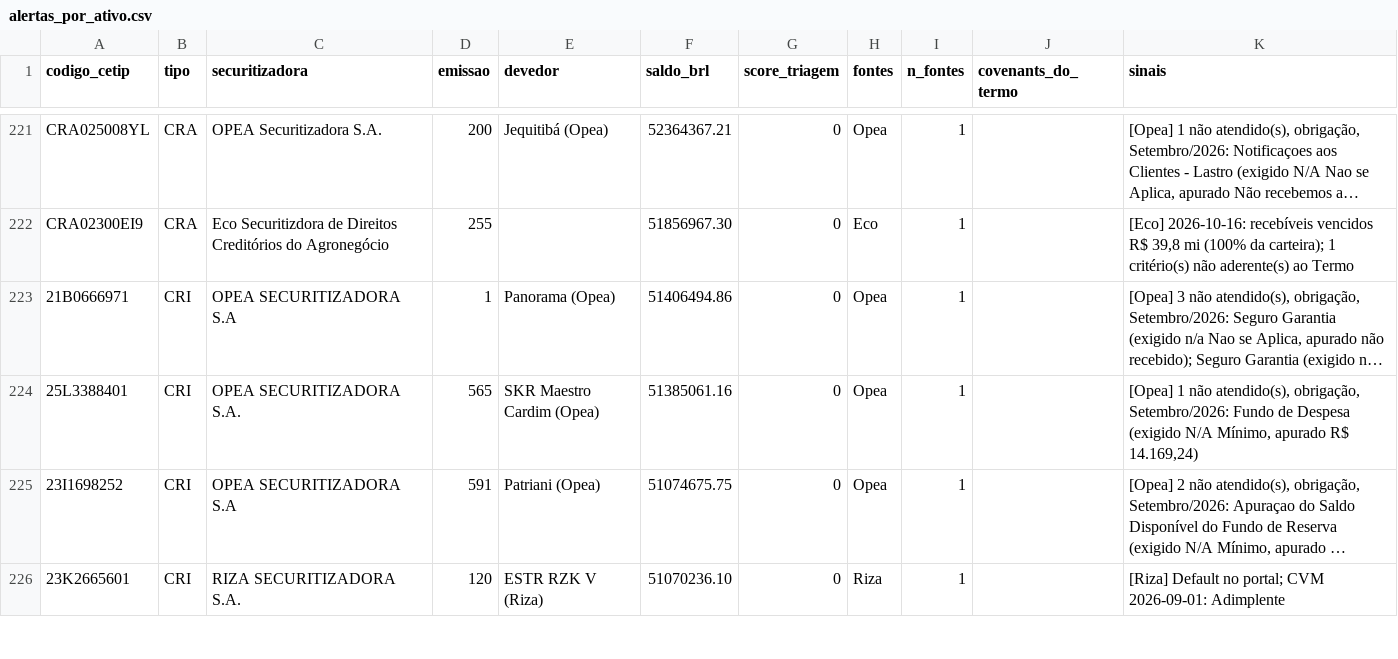
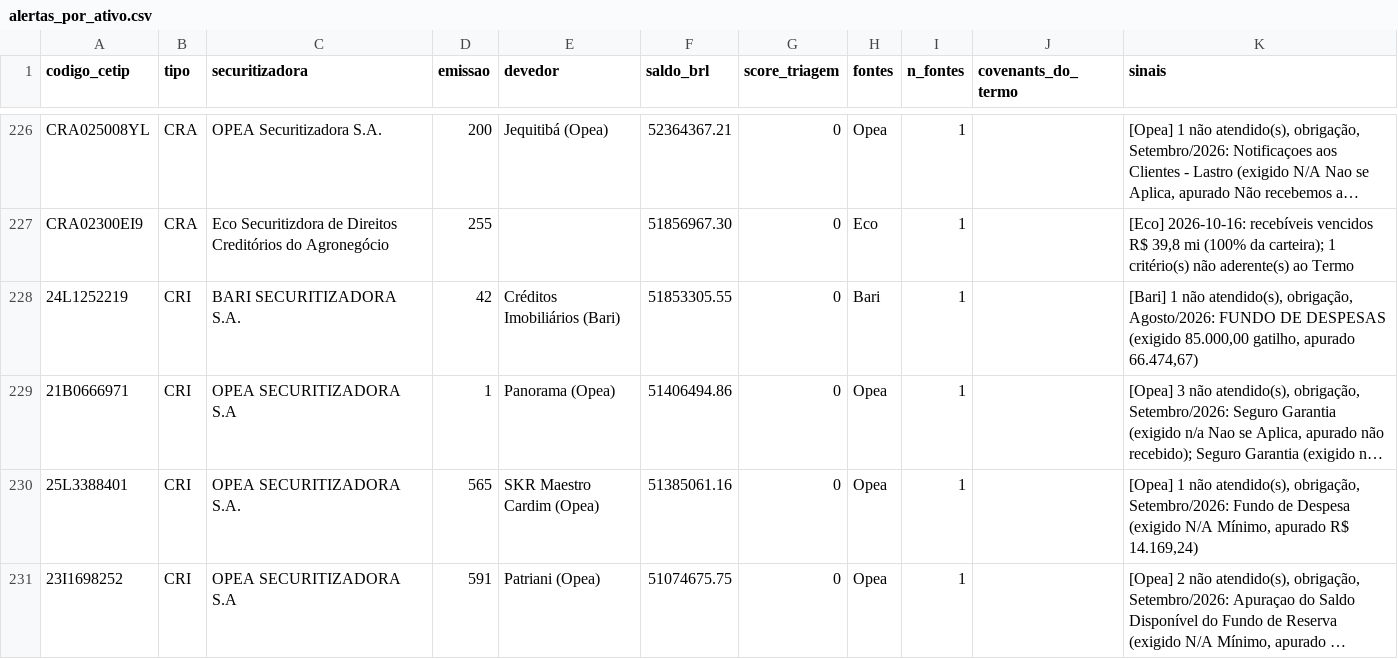
Before and after one commit to eduardotonzano/pense_al-m, a CSV file: Enrico/cri_cra_platform/reports/alertas_por_ativo.csv, drawn as a sheet; only a part is shown, gaps mark what is left out; the shorter side is filled out with more unchanged rows; long unchanged cells end in …; the diff covers the shown part only; the diff names each change by its address in the sheet, - before the commit and + after, or states it on an @@ line.

```diff
--- a/Enrico/cri_cra_platform/reports/alertas_por_ativo.csv
+++ b/Enrico/cri_cra_platform/reports/alertas_por_ativo.csv
+row 228: 24L1252219 | CRI | BARI SECURITIZADORA S.A. | 42 | Créditos Imobiliários (Bari) | 51853305.55 | 0 | Bari | 1 |  | [Bari] 1 não atendido(s), obrigação, Agosto/2026: FUNDO DE DESPESAS (exigido 85.000,00 gatilho, apurado 66.474,67)
```
Also changed, not shown: 8 added rows elsewhere in this file, 11 other files.
